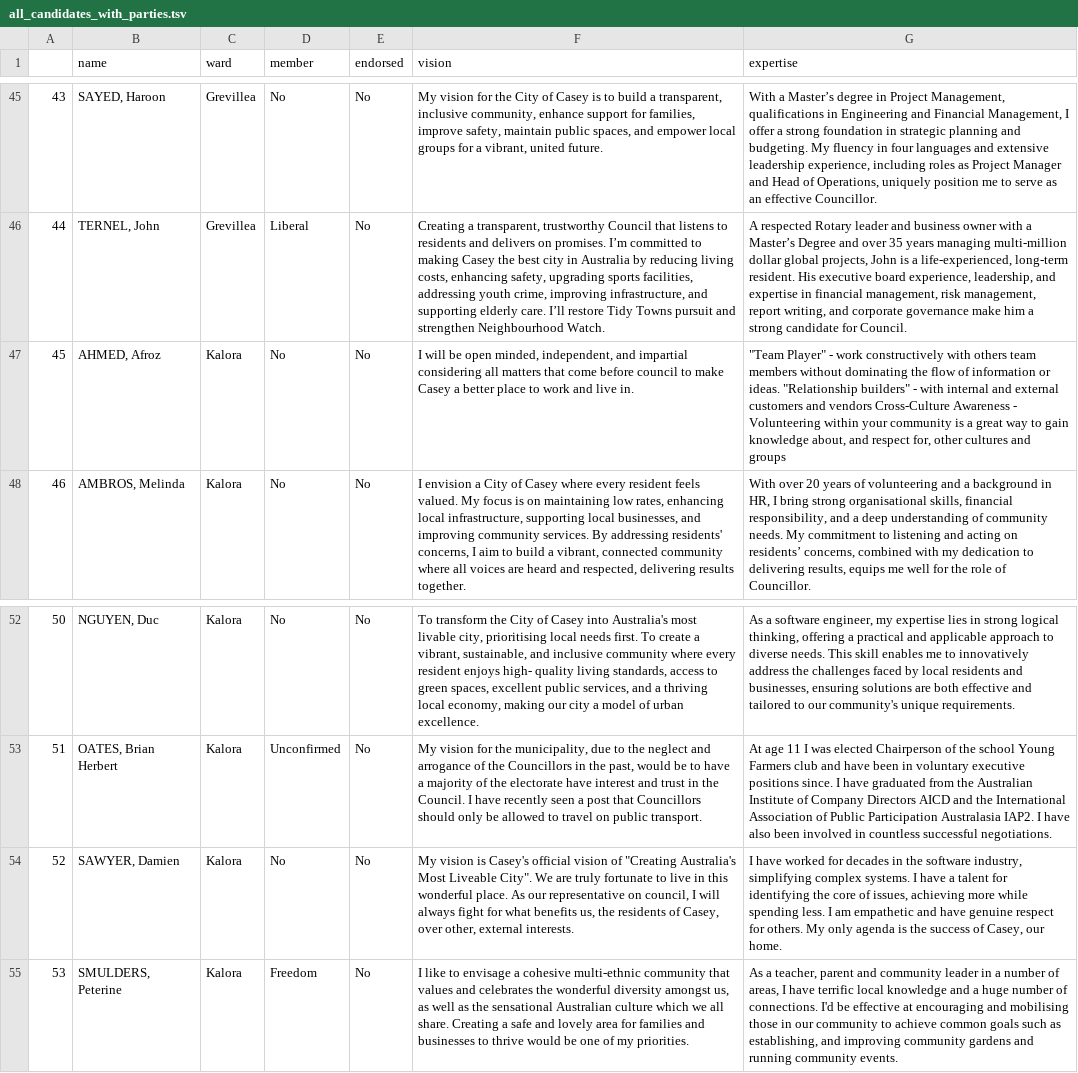
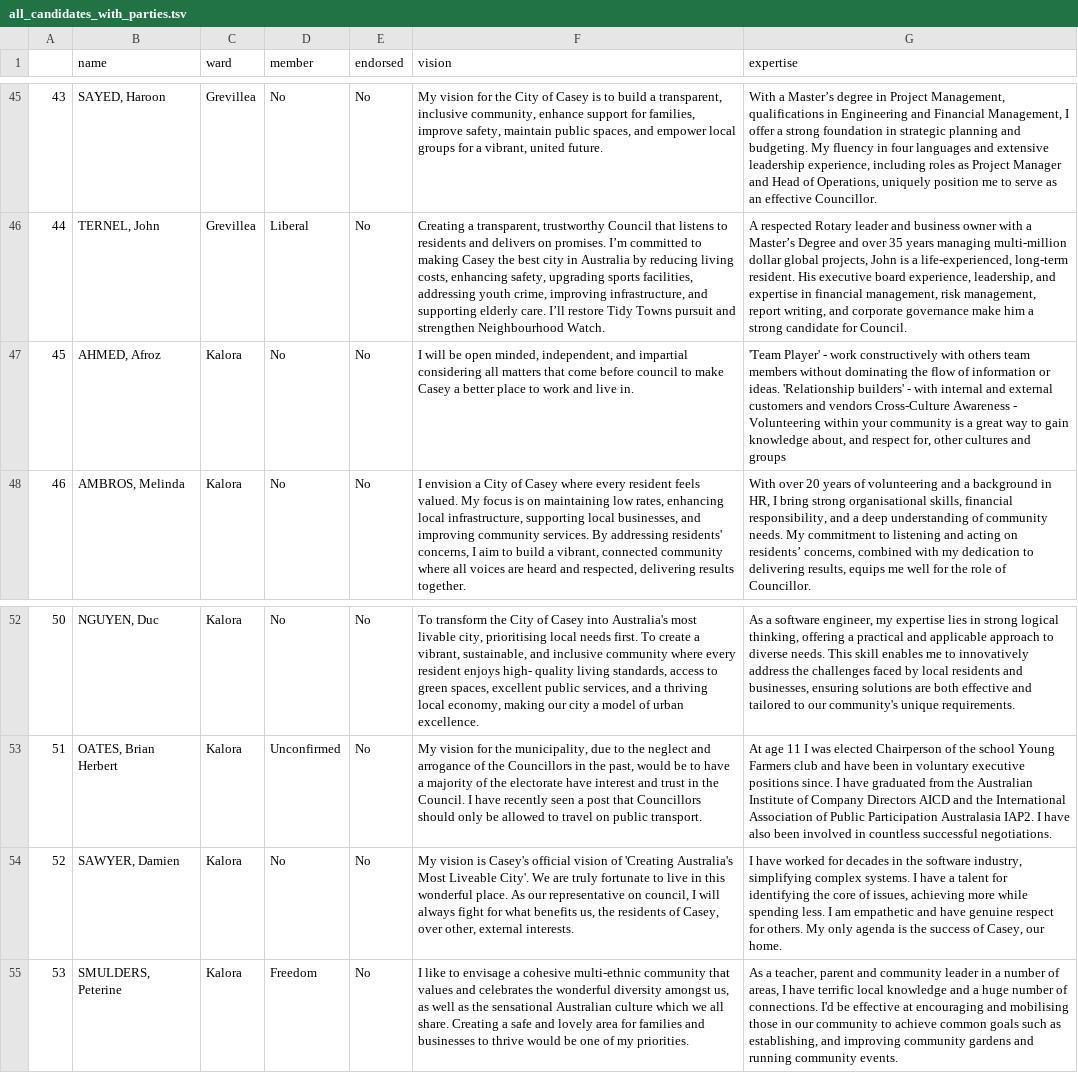
Before and after one commit to amanjit-gill-data/casey-election, a TSV file: questionnaires/tsv/all_candidates_with_parties.tsv, drawn as a sheet; only a part is shown, gaps mark what is left out; the diff names each change by its address in the sheet, - before the commit and + after, or states it on an @@ line.

```diff
--- a/questionnaires/tsv/all_candidates_with_parties.tsv
+++ b/questionnaires/tsv/all_candidates_with_parties.tsv
-G47 (expertise): "Team Player" - work constructively with others team members without dominating the flow of information or ideas. "Relationship builders" - with…
+G47 (expertise): 'Team Player' - work constructively with others team members without dominating the flow of information or ideas. 'Relationship builders' - with…
-F54 (vision): …vision of "Creating Australia's Most Liveable City". We are…
+F54 (vision): …vision of 'Creating Australia's Most Liveable City'. We are…
```
Also changed, not shown: questionnaires/csv/all_candidates_sorted.csv, questionnaires/tsv/wards/Kalora.tsv, 12 other files.
